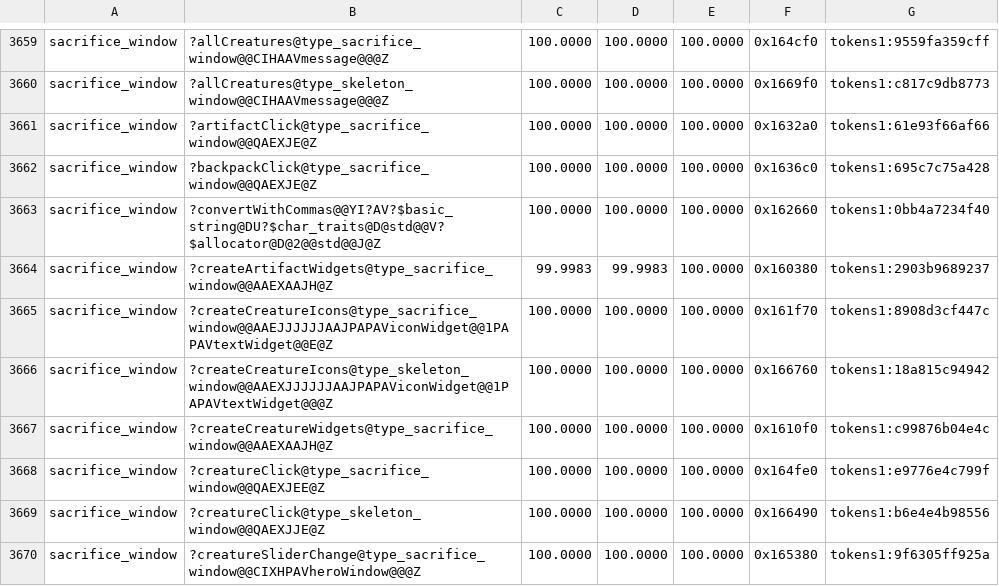
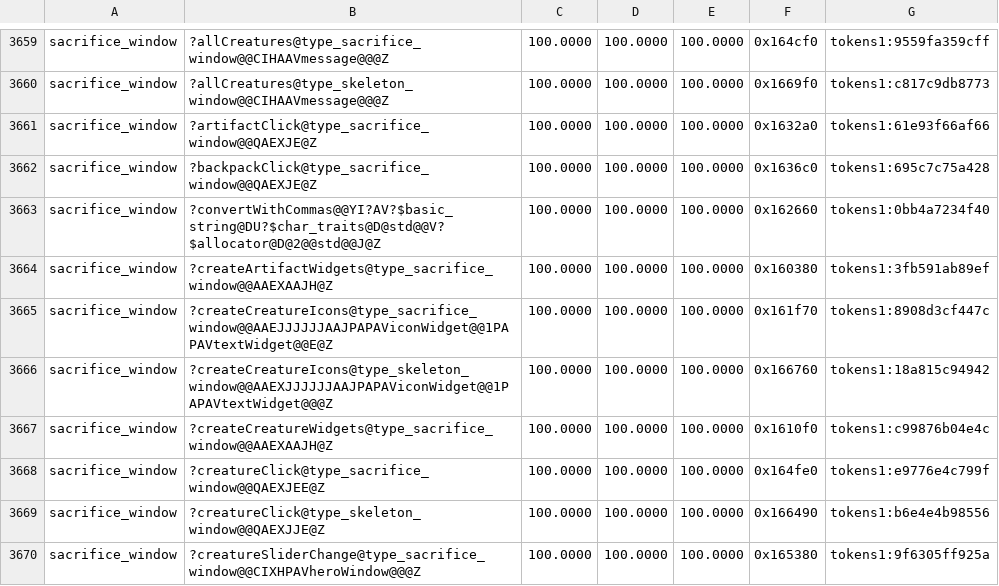
Before and after one commit to Simontwice/homm3-decomp, a TSV file: config/match_baseline.tsv, drawn as a sheet; only a part is shown, gaps mark what is left out.

```diff
--- a/config/match_baseline.tsv
+++ b/config/match_baseline.tsv
@@ -3663,3 +3663,3 @@ sacrifice_window	?backpackClick@type_sacrifice_window@@QAEXJE@Z	100.0000	100.000
 sacrifice_window	?convertWithCommas@@YI?AV?$basic_string@DU?$char_traits@D@std@@V?$allocator@D@2@@std@@J@Z	100.0000	100.0000	100.0000	0x162660	tokens1:0bb4a7234f40
-sacrifice_window	?createArtifactWidgets@type_sacrifice_window@@AAEXAAJH@Z	99.9983	99.9983	100.0000	0x160380	tokens1:2903b9689237
+sacrifice_window	?createArtifactWidgets@type_sacrifice_window@@AAEXAAJH@Z	100.0000	100.0000	100.0000	0x160380	tokens1:3fb591ab89ef
 sacrifice_window	?createCreatureIcons@type_sacrifice_window@@AAEJJJJJJAAJPAPAViconWidget@@1PAPAVtextWidget@@E@Z	100.0000	100.0000	100.0000	0x161f70	tokens1:8908d3cf447c
```
Also changed, not shown: config/match_baseline.h3ccmped.tsv, config/retail/h3ccmped/placements.tsv, 2 other files.
